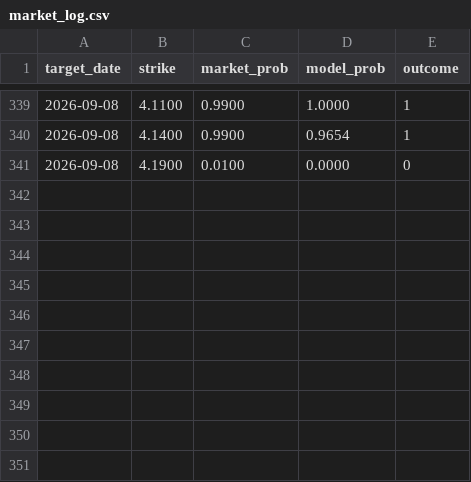
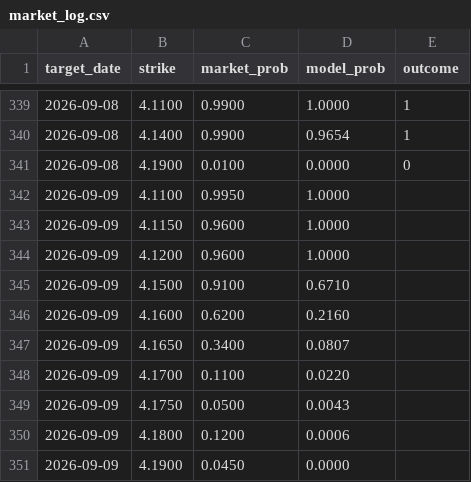
Before and after one commit to testycoyote-ops/Gas-forecast, a CSV file: market_log.csv, drawn as a sheet; only a part is shown, gaps mark what is left out.

```diff
--- a/market_log.csv
+++ b/market_log.csv
@@ -341 +341,11 @@ target_date,strike,market_prob,model_prob,outcome
 2026-09-08,4.1900,0.0100,0.0000,0
+2026-09-09,4.1100,0.9950,1.0000,
+2026-09-09,4.1150,0.9600,1.0000,
+2026-09-09,4.1200,0.9600,1.0000,
+2026-09-09,4.1500,0.9100,0.6710,
+2026-09-09,4.1600,0.6200,0.2160,
+2026-09-09,4.1650,0.3400,0.0807,
+2026-09-09,4.1700,0.1100,0.0220,
+2026-09-09,4.1750,0.0500,0.0043,
+2026-09-09,4.1800,0.1200,0.0006,
+2026-09-09,4.1900,0.0450,0.0000,
```
Also changed, not shown: 2 other files.
